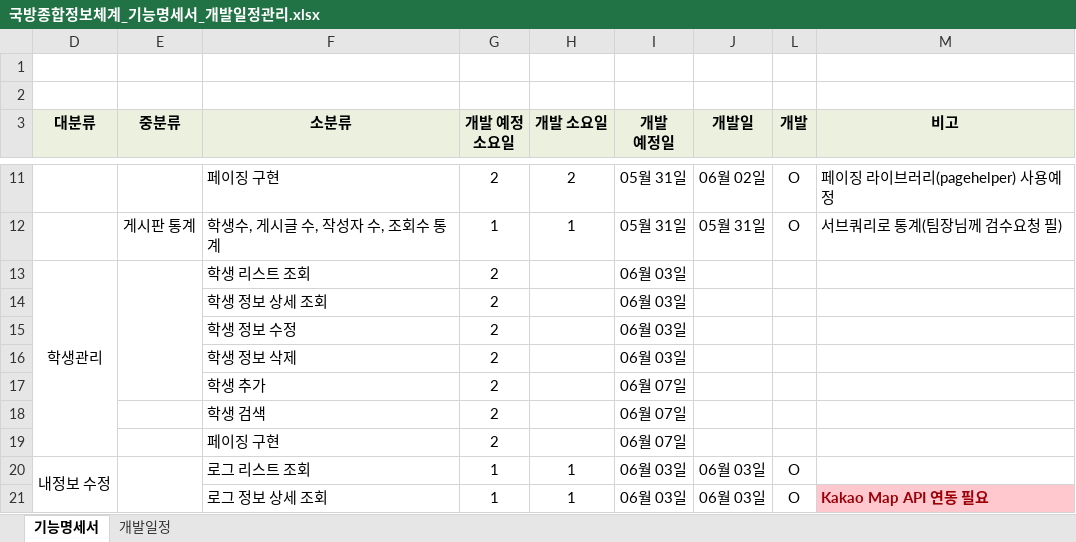
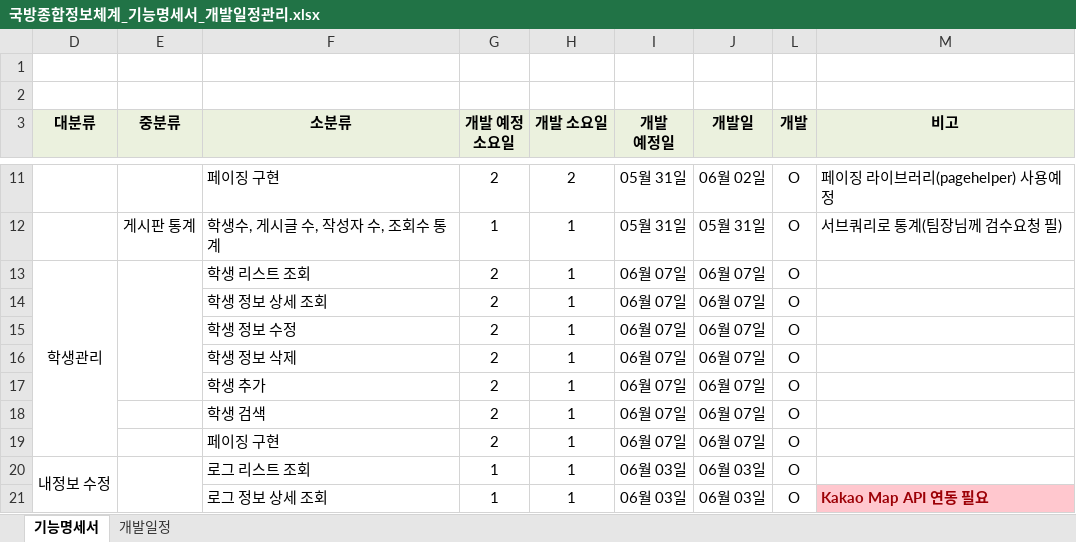
Before and after one commit to LeeSuengSub/HTML_workspaces, an Excel workbook: 게시판_기능명세서/국방종합정보체계_기능명세서_개발일정관리.xlsx, sheet 기능명세서, drawn as a sheet; only a part is shown, gaps mark what is left out; values as stored, in another font and other column widths than the file's, no borders; removed rows and columns are numbered as before the commit, all else as after; the diff names each change by its address in the sheet, - before the commit and + after, or states it on an @@ line.

Commit message:
fix: 수정_완료

```diff
--- a/게시판_기능명세서/국방종합정보체계_기능명세서_개발일정관리.xlsx (sheet 기능명세서)
+++ b/게시판_기능명세서/국방종합정보체계_기능명세서_개발일정관리.xlsx (sheet 기능명세서)
-H13 (개발 소요일): (empty)
+H13 (개발 소요일): 1
-I13 (개발 예정일): 06월 03일
+I13 (개발 예정일): 06월 07일
-J13 (개발일): (empty)
+J13 (개발일): 06월 07일
-L13 (개발): (empty)
+L13 (개발): O
-row 14:  |  | 학생 정보 상세 조회 | 2 |  | 06월 03일
-row 15:  |  | 학생 정보 수정 | 2 |  | 06월 03일
-row 16:  |  | 학생 정보 삭제 | 2 |  | 06월 03일
-row 17:  |  | 학생 추가 | 2 |  | 06월 07일
-row 18:  |  | 학생 검색 | 2 |  | 06월 07일
-row 19:  |  | 페이징 구현 | 2 |  | 06월 07일
+row 14:  |  | 학생 정보 상세 조회 | 2 | 1 | 06월 07일 | 06월 07일 | O
+row 15:  |  | 학생 정보 수정 | 2 | 1 | 06월 07일 | 06월 07일 | O
+row 16:  |  | 학생 정보 삭제 | 2 | 1 | 06월 07일 | 06월 07일 | O
+row 17:  |  | 학생 추가 | 2 | 1 | 06월 07일 | 06월 07일 | O
+row 18:  |  | 학생 검색 | 2 | 1 | 06월 07일 | 06월 07일 | O
+row 19:  |  | 페이징 구현 | 2 | 1 | 06월 07일 | 06월 07일 | O
```
